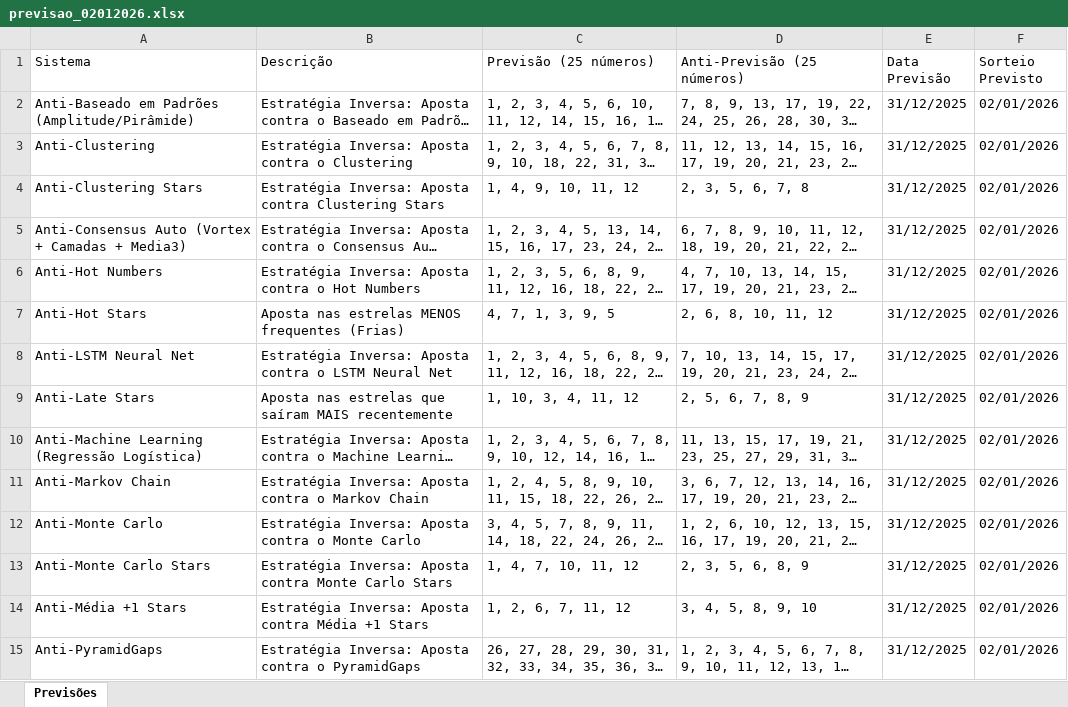
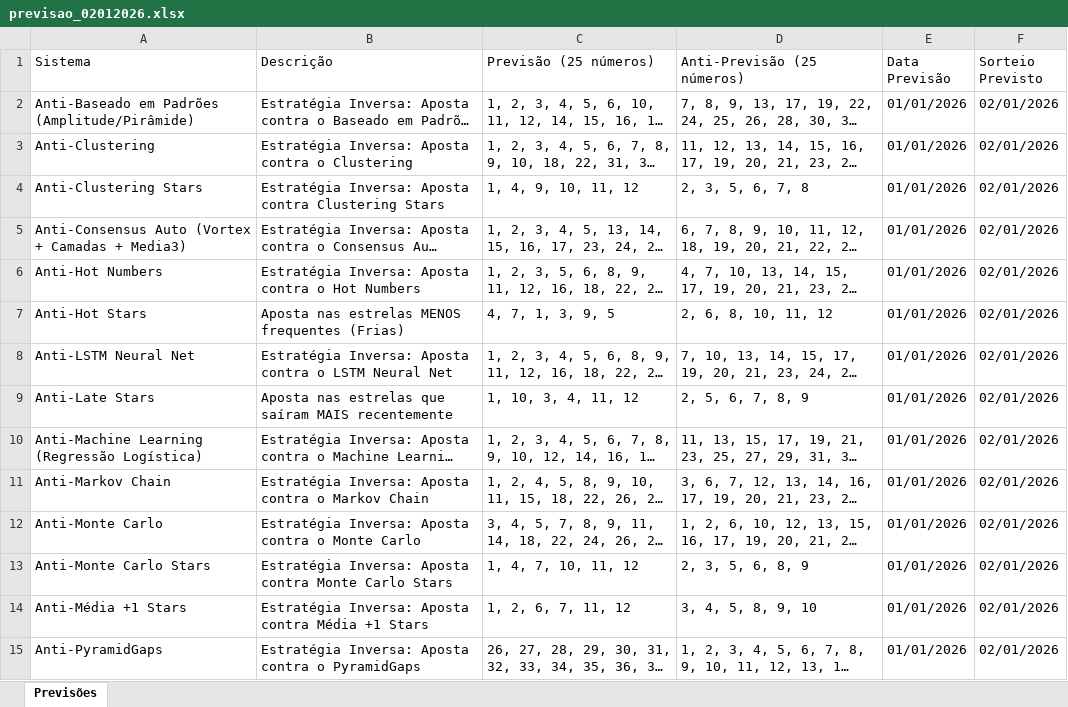
Before and after one commit to Pauloalexbatista/Numeros_Magicos, an Excel workbook: 2-EXCEL/previsao_02012026.xlsx, sheet Previsões, drawn as a sheet; only a part is shown; long unchanged cells end in …; values as stored, in another font and other column widths than the file's, no borders; the diff covers the shown part only; the diff names each change by its address in the sheet, - before the commit and + after, or states it on an @@ line.

```diff
--- a/2-EXCEL/previsao_02012026.xlsx (sheet Previsões)
+++ b/2-EXCEL/previsao_02012026.xlsx (sheet Previsões)
-E2:E15 (Data Previsão): 31/12/2025
+E2:E15 (Data Previsão): 01/01/2026
```
Also changed, not shown: 2 added rows and 71 edited cells elsewhere in this sheet, 16 other files.
